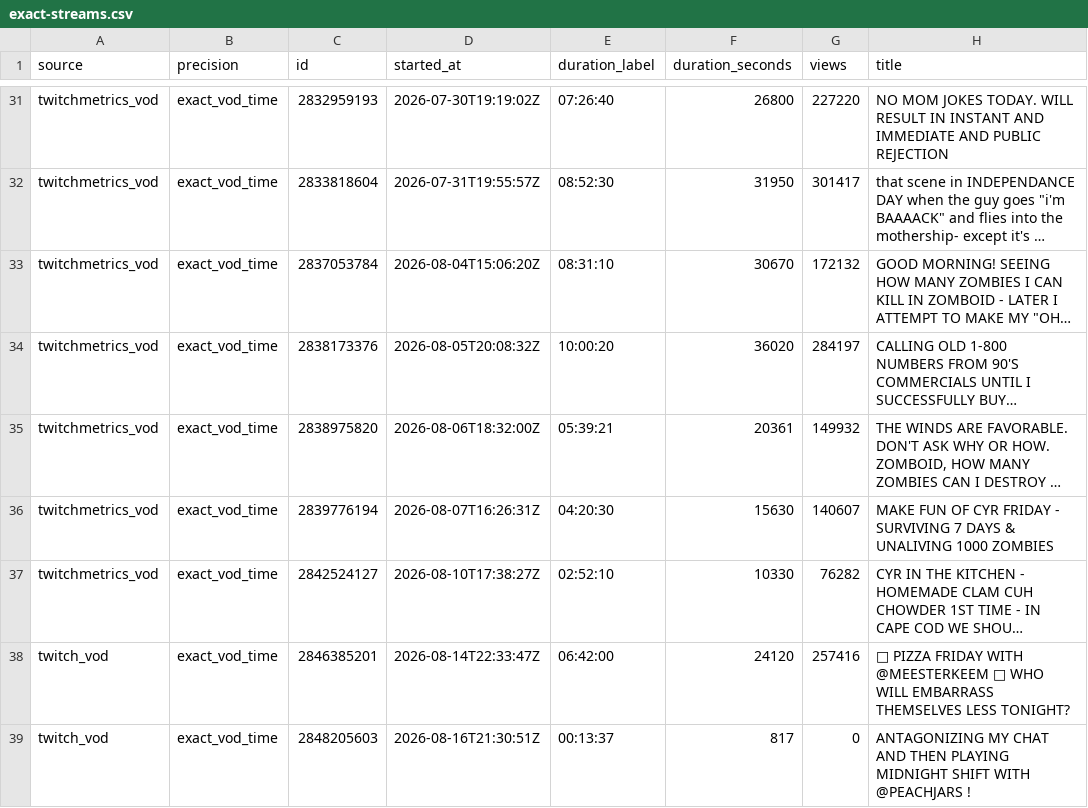
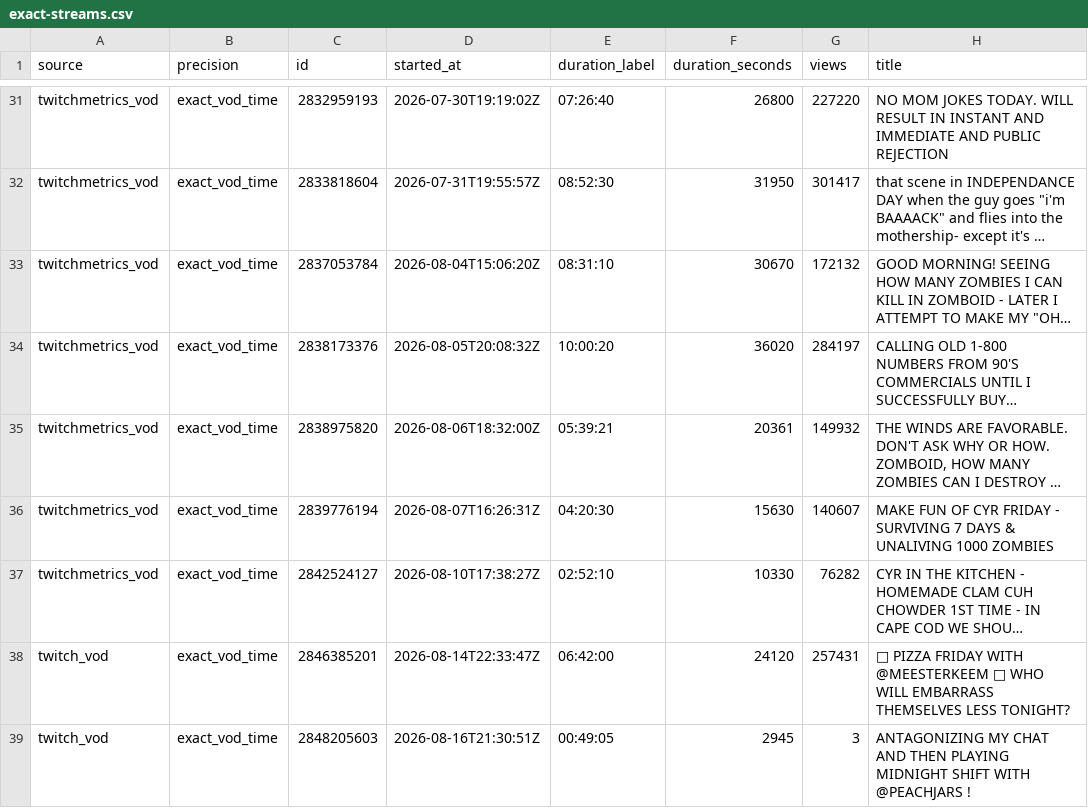
Before and after one commit to sardistic/cyr, a CSV file: data/exact-streams.csv, drawn as a sheet; only a part is shown, gaps mark what is left out; long unchanged cells end in …; the diff names each change by its address in the sheet, - before the commit and + after, or states it on an @@ line.

```diff
--- a/data/exact-streams.csv
+++ b/data/exact-streams.csv
-G38 (views): 257416
+G38 (views): 257431
-E39 (duration_label): 00:13:37
+E39 (duration_label): 00:49:05
-F39 (duration_seconds): 817
+F39 (duration_seconds): 2945
-G39 (views): 0
+G39 (views): 3
```
Also changed, not shown: 2 other files.
